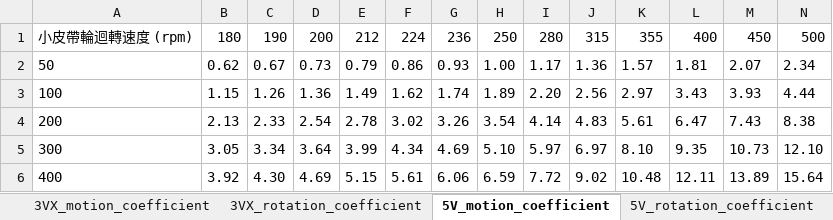
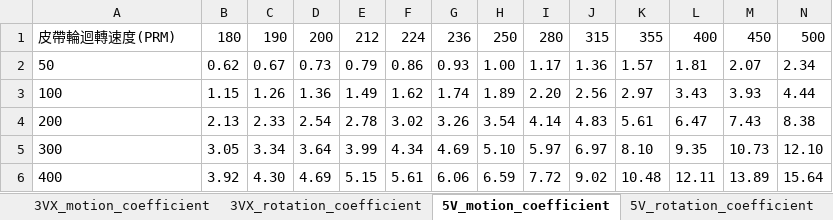
Before and after one commit to WangSsuYen/Mechanice_tool, an Excel workbook: tool/reduction_coefficient.xlsx, sheet 5V_motion_coefficient, drawn as a sheet; only a part is shown; values as stored, in another font and other column widths than the file's, no borders; the diff names each change by its address in the sheet, - before the commit and + after, or states it on an @@ line.

```diff
--- a/tool/reduction_coefficient.xlsx (sheet 5V_motion_coefficient)
+++ b/tool/reduction_coefficient.xlsx (sheet 5V_motion_coefficient)
-A1: 小皮帶輪迴轉速度 (rpm)
+A1: 皮帶輪迴轉速度(PRM)
```
Also changed, not shown: sheet belt_selection, sheet Kl, sheet 5V_rotation_coefficient, sheet 8V_rotation additional capacity, sheet 5VX_rotation_coefficient, sheet 3V_rotation_coefficient, 3 more sheets, 2 other files.
